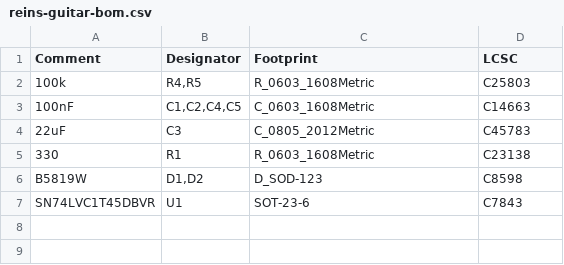
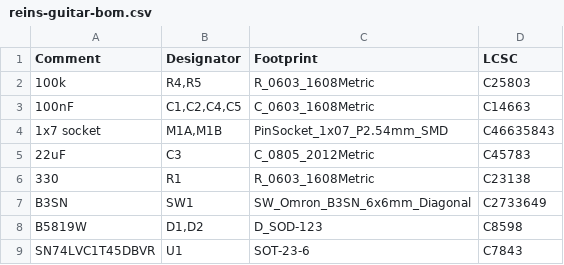
Before and after one commit to Alejo-end/midiguitar, a CSV file: reins-guitar/fab/jlc/reins-guitar/reins-guitar-bom.csv, drawn as a sheet; the diff names each change by its address in the sheet, - before the commit and + after, or states it on an @@ line.

```diff
--- a/reins-guitar/fab/jlc/reins-guitar/reins-guitar-bom.csv
+++ b/reins-guitar/fab/jlc/reins-guitar/reins-guitar-bom.csv
+row 4: 1x7 socket | M1A,M1B | PinSocket_1x07_P2.54mm_SMD | C46635843
+row 7: B3SN | SW1 | SW_Omron_B3SN_6x6mm_Diagonal | C2733649
```
Also changed, not shown: reins-guitar/fab/jlc/reins-guitar/reins-guitar-cpl.csv, reins-ring/fab/jlc/reins-ring/reins-ring-bom.csv, 21 other files.
